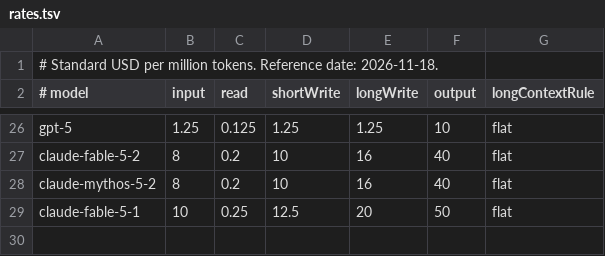
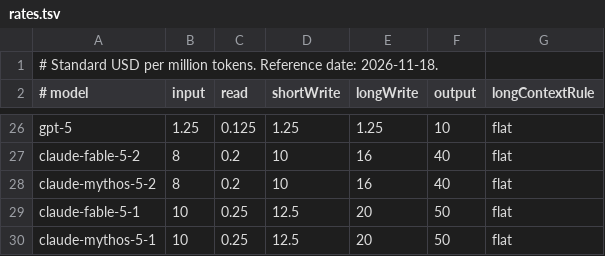
Before and after one commit to jad-eljerdy/slopwatch, a TSV file: Sources/Slopwatch/Resources/rates.tsv, drawn as a sheet; only a part is shown, gaps mark what is left out; the diff names each change by its address in the sheet, - before the commit and + after, or states it on an @@ line.

Commit message:
Price Claude mythos-5-1 token usage

```diff
--- a/Sources/Slopwatch/Resources/rates.tsv
+++ b/Sources/Slopwatch/Resources/rates.tsv
+row 30: claude-mythos-5-1 | 10 | 0.25 | 12.5 | 20 | 50 | flat
```
